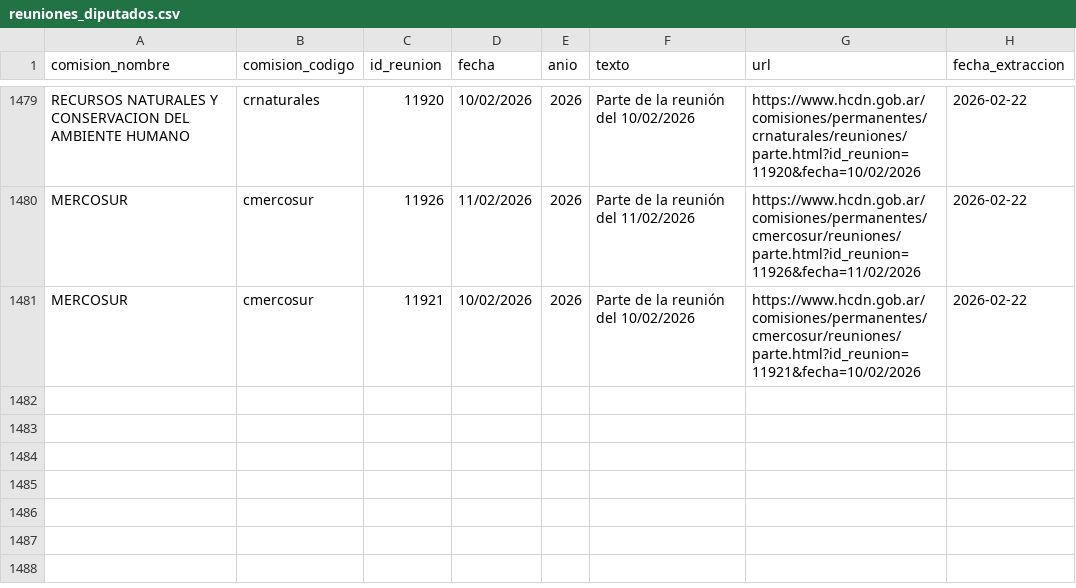
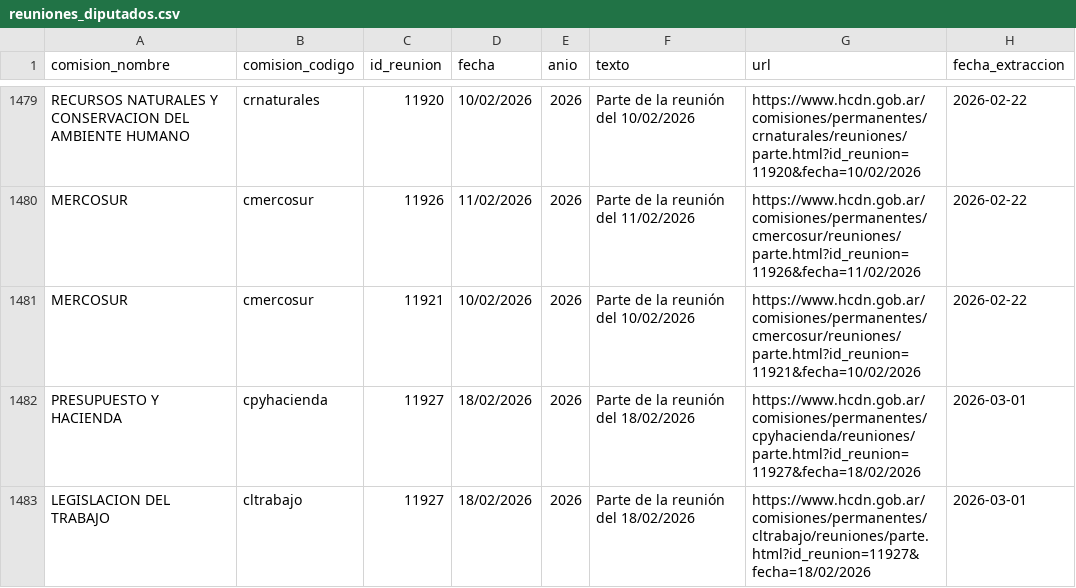
Before and after one commit to rusosnith/ScrapperTown, a CSV file: reuniones_diputados.csv, drawn as a sheet; only a part is shown, gaps mark what is left out; the diff names each change by its address in the sheet, - before the commit and + after, or states it on an @@ line.

```diff
--- a/reuniones_diputados.csv
+++ b/reuniones_diputados.csv
+row 1482: PRESUPUESTO Y HACIENDA | cpyhacienda | 11927 | 18/02/2026 | 2026 | Parte de la reunión del 18/02/2026 | https://www.hcdn.gob.ar/comisiones/permanentes/cpyhacienda/reuniones/parte.html?id_reunion=11927&fecha=18/02/2026 | 2026-03-01
+row 1483: LEGISLACION DEL TRABAJO | cltrabajo | 11927 | 18/02/2026 | 2026 | Parte de la reunión del 18/02/2026 | https://www.hcdn.gob.ar/comisiones/permanentes/cltrabajo/reuniones/parte.html?id_reunion=11927&fecha=18/02/2026 | 2026-03-01
```
Also changed, not shown: comisiones_diputados.csv, integrantes_comisiones.csv.
